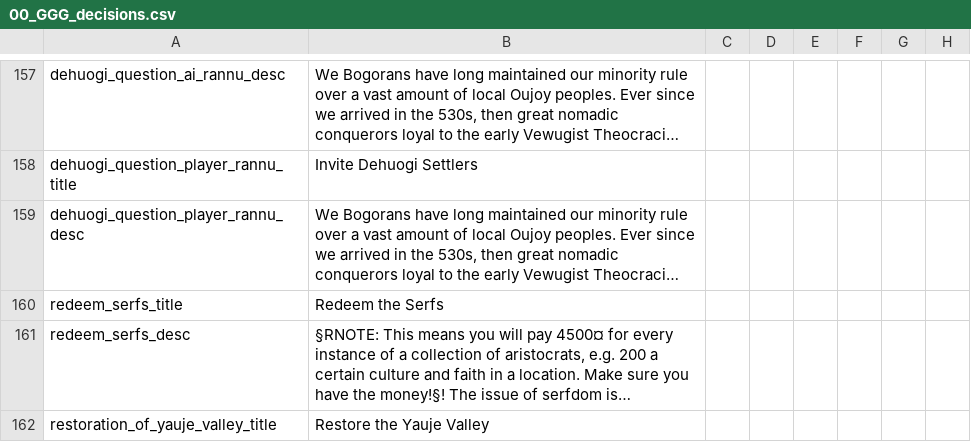
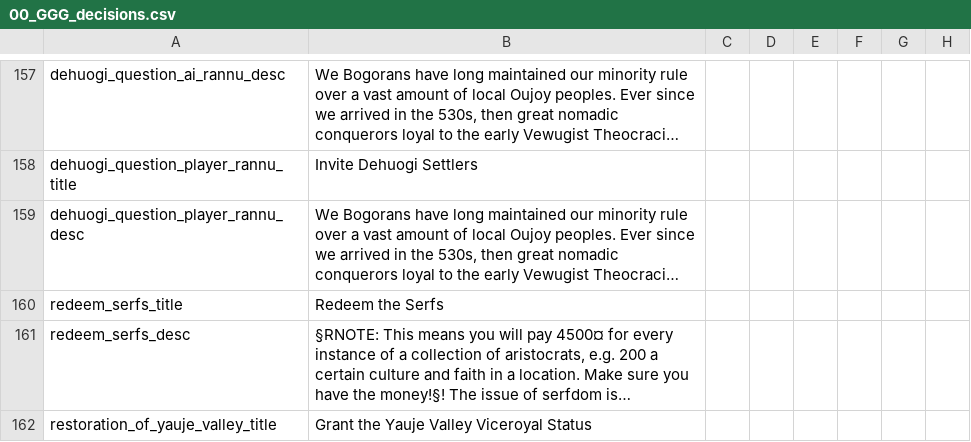
Before and after one commit to Gubelio/GGG, a CSV file: GGG/localisation/00_GGG_decisions.csv, drawn as a sheet; only a part is shown, gaps mark what is left out; long unchanged cells end in …; the diff covers the shown part only; the diff names each change by its address in the sheet, - before the commit and + after, or states it on an @@ line.

```diff
--- a/GGG/localisation/00_GGG_decisions.csv
+++ b/GGG/localisation/00_GGG_decisions.csv
-B162: Restore the Yauje Valley
+B162: Grant the Yauje Valley Viceroyal Status
```
Also changed, not shown: 1 edited cell elsewhere in this file, GGG/localisation/00_GGG_events.csv.
